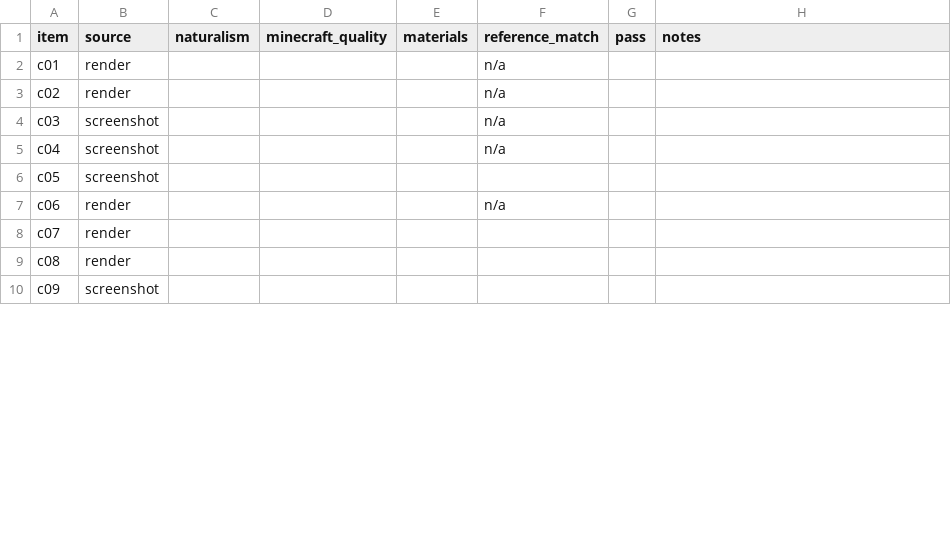
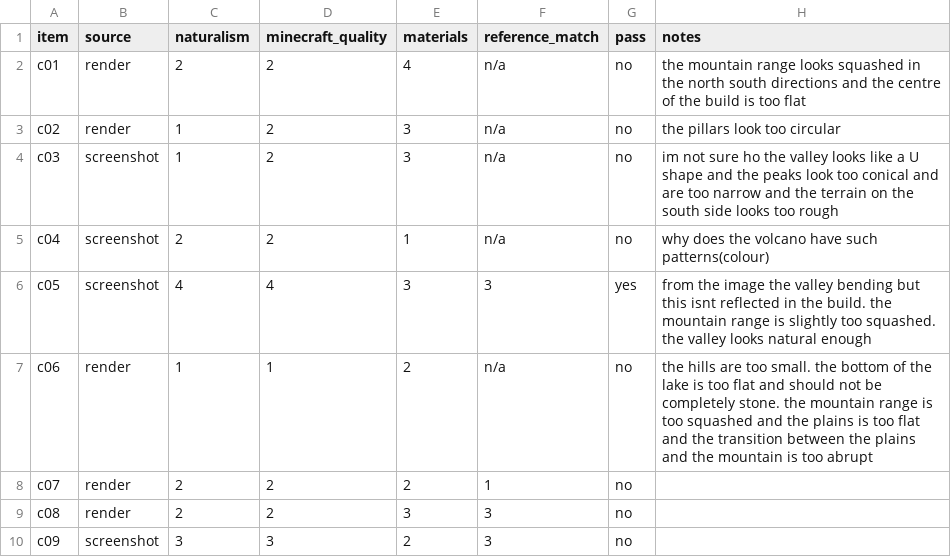
Before and after one commit to victorpengmx/terraform-agent-v1, a CSV file: eval/calibration/m6/ratings.csv, drawn as a sheet; only a part is shown; the diff covers the shown part only.

```diff
--- a/eval/calibration/m6/ratings.csv
+++ b/eval/calibration/m6/ratings.csv
@@ -1,10 +1,10 @@
 item,source,naturalism,minecraft_quality,materials,reference_match,pass,notes
-c01,render,,,,n/a,,
-c02,render,,,,n/a,,
-c03,screenshot,,,,n/a,,
-c04,screenshot,,,,n/a,,
-c05,screenshot,,,,,,
-c06,render,,,,n/a,,
-c07,render,,,,,,
-c08,render,,,,,,
-c09,screenshot,,,,,,
+c01,render,2,2,4,n/a,no,the mountain range looks squashed in the north south directions and the centre of the build is too flat
+c02,render,1,2,3,n/a,no,the pillars look too circular
+c03,screenshot,1,2,3,n/a,no,im not sure ho the valley looks like a U shape and the peaks look too conical and are too narrow and the terrain on the south side looks too rough
+c04,screenshot,2,2,1,n/a,no,why does the volcano have such patterns(colour)
+c05,screenshot,4,4,3,3,yes,from the image the valley bending but this isnt reflected in the build. the mountain range is slightly too squashed. the valley looks natural enough
+c06,render,1,1,2,n/a,no,the hills are too small. the bottom of the lake is too flat and should not be completely stone. the mountain range is too squashed and the plains is too flat and the transition between the plains and the mountain is too abrupt
+c07,render,2,2,2,1,no,
+c08,render,2,2,3,3,no,
+c09,screenshot,3,3,2,3,no,
```
Also changed, not shown: 95 edited cells elsewhere in this file, 7 other files.
